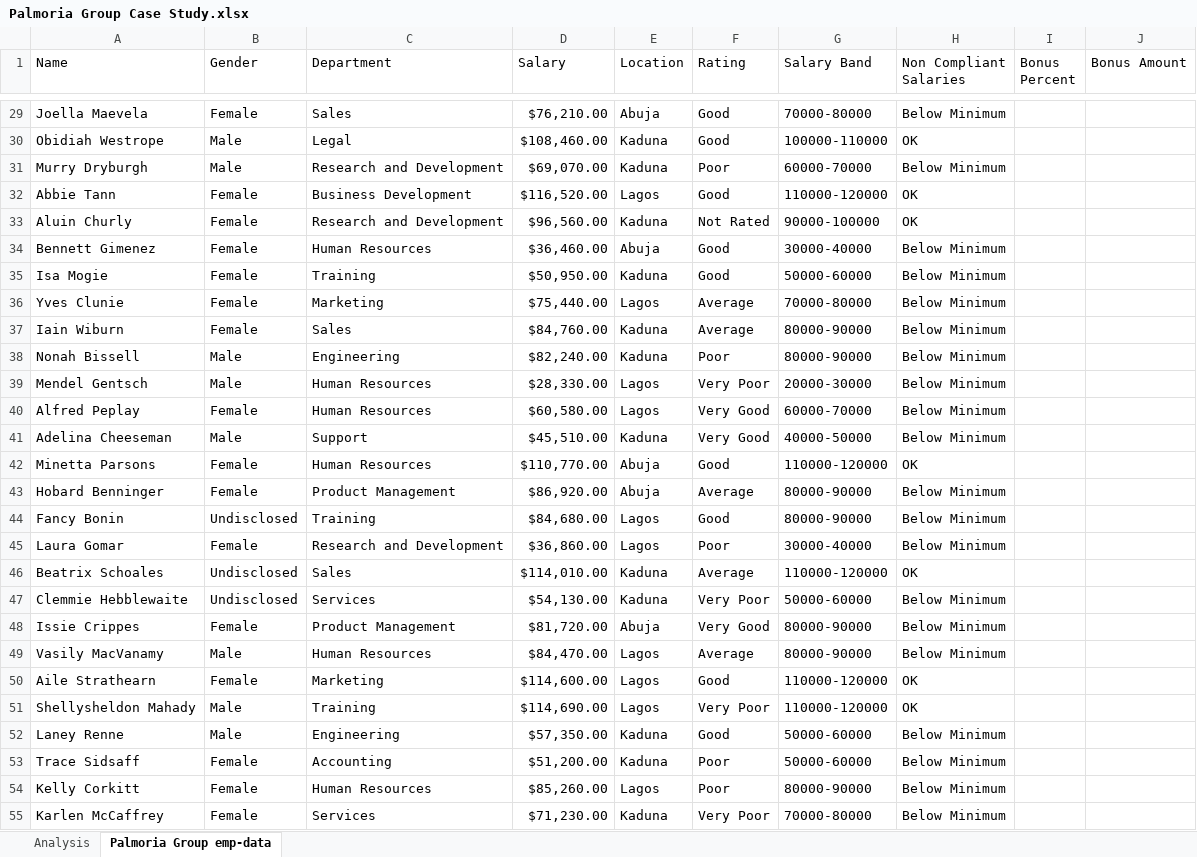
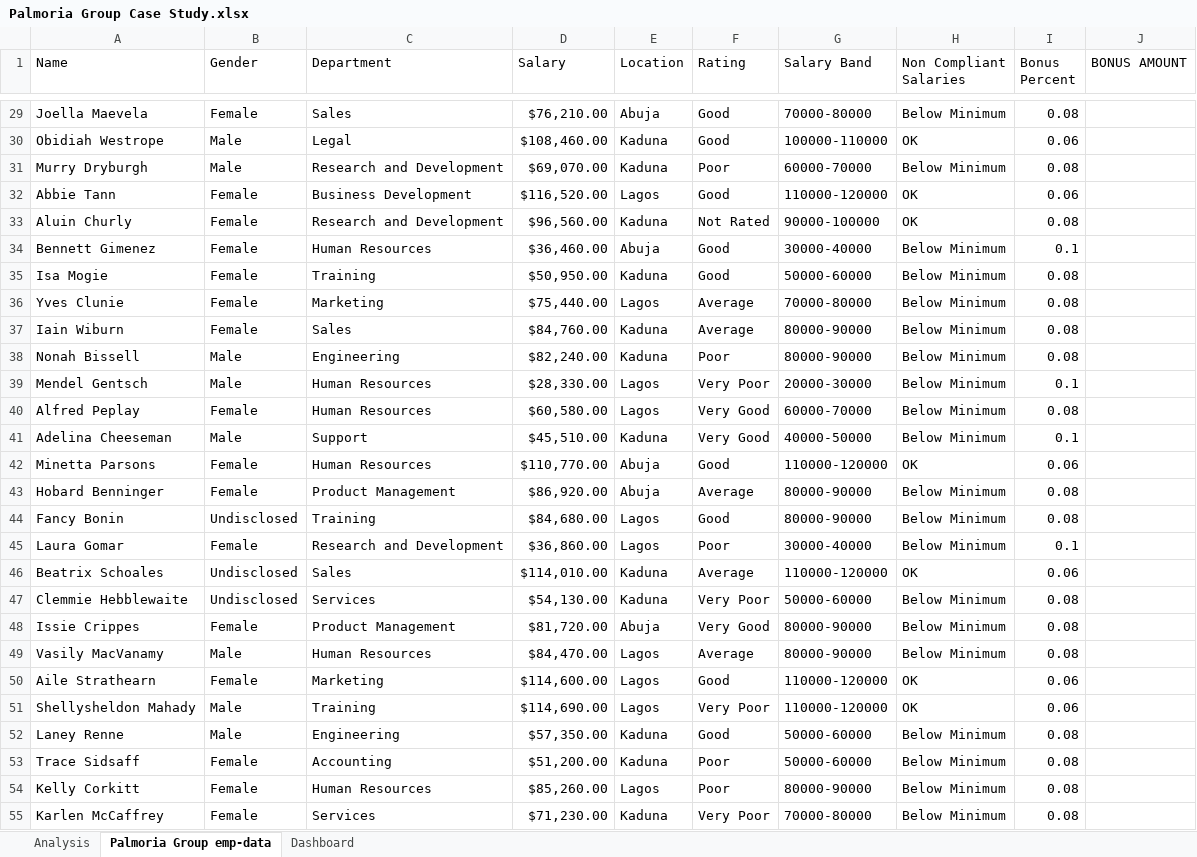
Before and after one commit to Ijechukwu/MY-FIRST-REPO, an Excel workbook: Palmoria Group Case Study.xlsx, sheet Palmoria Group emp-data, drawn as a sheet; only a part is shown, gaps mark what is left out; values as stored, in another font and other column widths than the file's, no borders; table styles not drawn; the diff covers the shown part only; the diff names each change by its address in the sheet, - before the commit and + after, or states it on an @@ line.

```diff
--- a/Palmoria Group Case Study.xlsx (sheet Palmoria Group emp-data)
+++ b/Palmoria Group Case Study.xlsx (sheet Palmoria Group emp-data)
+sheet tab: Dashboard
-J1: Bonus Amount
+J1: BONUS AMOUNT
-I29 (Bonus Percent): (empty)
+I29 (Bonus Percent): 0.08
-I30 (Bonus Percent): (empty)
+I30 (Bonus Percent): 0.06
-I31 (Bonus Percent): (empty)
+I31 (Bonus Percent): 0.08
-I32 (Bonus Percent): (empty)
+I32 (Bonus Percent): 0.06
-I33 (Bonus Percent): (empty)
+I33 (Bonus Percent): 0.08
-I34 (Bonus Percent): (empty)
+I34 (Bonus Percent): 0.1
-I35:I38 (Bonus Percent): (empty)
+I35:I38 (Bonus Percent): 0.08
-I39 (Bonus Percent): (empty)
+I39 (Bonus Percent): 0.1
-I40 (Bonus Percent): (empty)
+I40 (Bonus Percent): 0.08
-I41 (Bonus Percent): (empty)
+I41 (Bonus Percent): 0.1
-I42 (Bonus Percent): (empty)
+I42 (Bonus Percent): 0.06
-I43:I44 (Bonus Percent): (empty)
+I43:I44 (Bonus Percent): 0.08
-I45 (Bonus Percent): (empty)
+I45 (Bonus Percent): 0.1
-I46 (Bonus Percent): (empty)
+I46 (Bonus Percent): 0.06
-I47:I49 (Bonus Percent): (empty)
+I47:I49 (Bonus Percent): 0.08
-I50:I51 (Bonus Percent): (empty)
+I50:I51 (Bonus Percent): 0.06
-I52:I55 (Bonus Percent): (empty)
+I52:I55 (Bonus Percent): 0.08
```
Also changed, not shown: 919 edited cells elsewhere in this sheet, charts or pictures.
